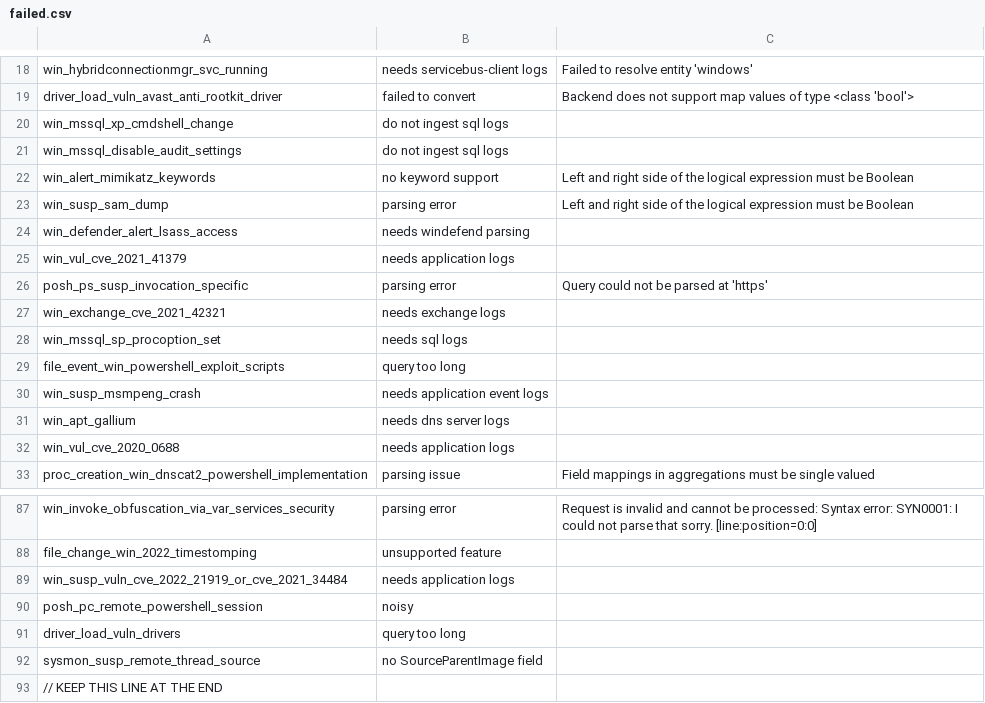
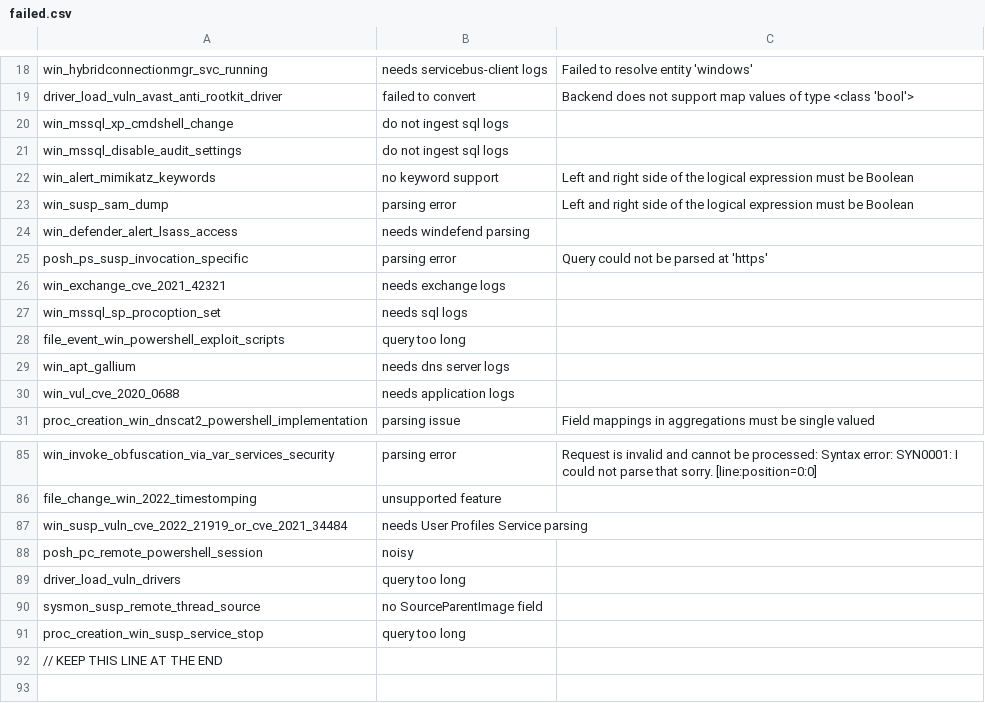
Before and after one commit to Ben4FH/Adaz-Sentinel, a CSV file: terraform/files/sigma/failed.csv, drawn as a sheet; only a part is shown, gaps mark what is left out.

Commit message:
Update failed.csv

```diff
--- a/terraform/files/sigma/failed.csv
+++ b/terraform/files/sigma/failed.csv
@@ -24,3 +24,2 @@ win_susp_sam_dump,parsing error,Left and right side of the logical expression mu
 win_defender_alert_lsass_access,needs windefend parsing,
-win_vul_cve_2021_41379,needs application logs,
 posh_ps_susp_invocation_specific,parsing error,Query could not be parsed at 'https'
@@ -29,3 +28,2 @@ win_mssql_sp_procoption_set,needs sql logs,
 file_event_win_powershell_exploit_scripts,query too long,
-win_susp_msmpeng_crash,needs application event logs,
 win_apt_gallium,needs dns server logs,
@@ -88,3 +86,3 @@ win_invoke_obfuscation_via_var_services_security,parsing error,Request is invali
 file_change_win_2022_timestomping,unsupported feature,
-win_susp_vuln_cve_2022_21919_or_cve_2021_34484,needs application logs,
+win_susp_vuln_cve_2022_21919_or_cve_2021_34484,needs User Profiles Service parsing,
 posh_pc_remote_powershell_session,noisy,
@@ -92,2 +90,3 @@ driver_load_vuln_drivers,query too long,
 sysmon_susp_remote_thread_source,no SourceParentImage field,
+proc_creation_win_susp_service_stop,query too long,
 // KEEP THIS LINE AT THE END
```
